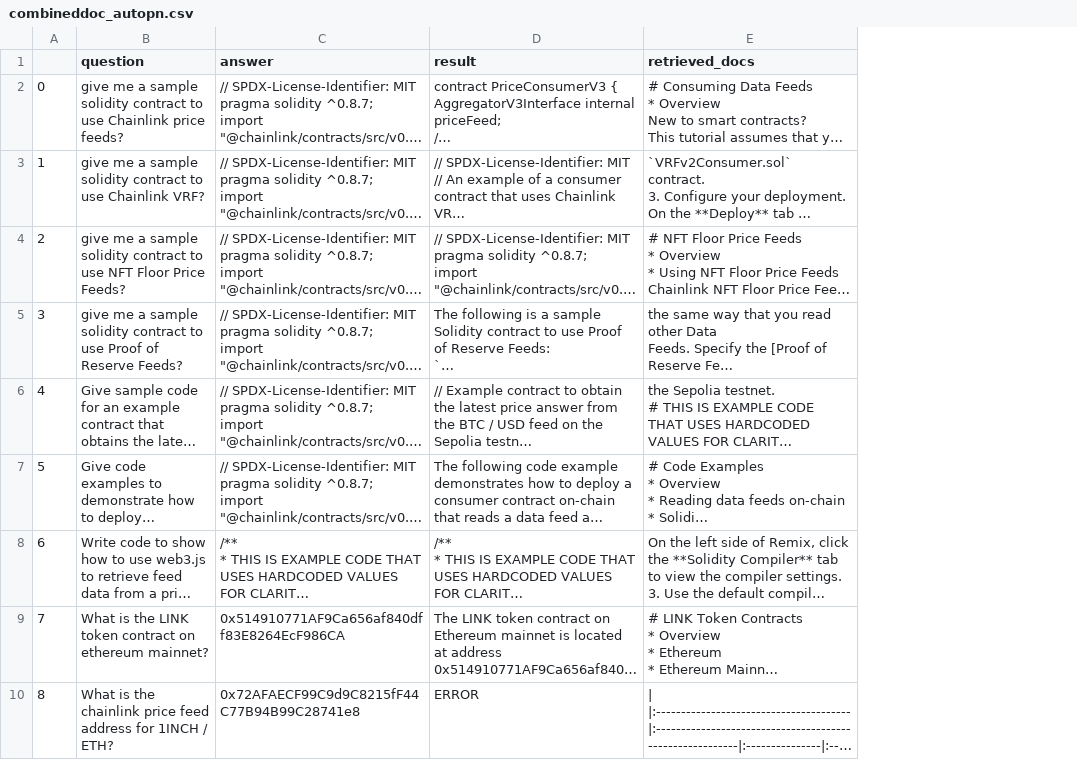
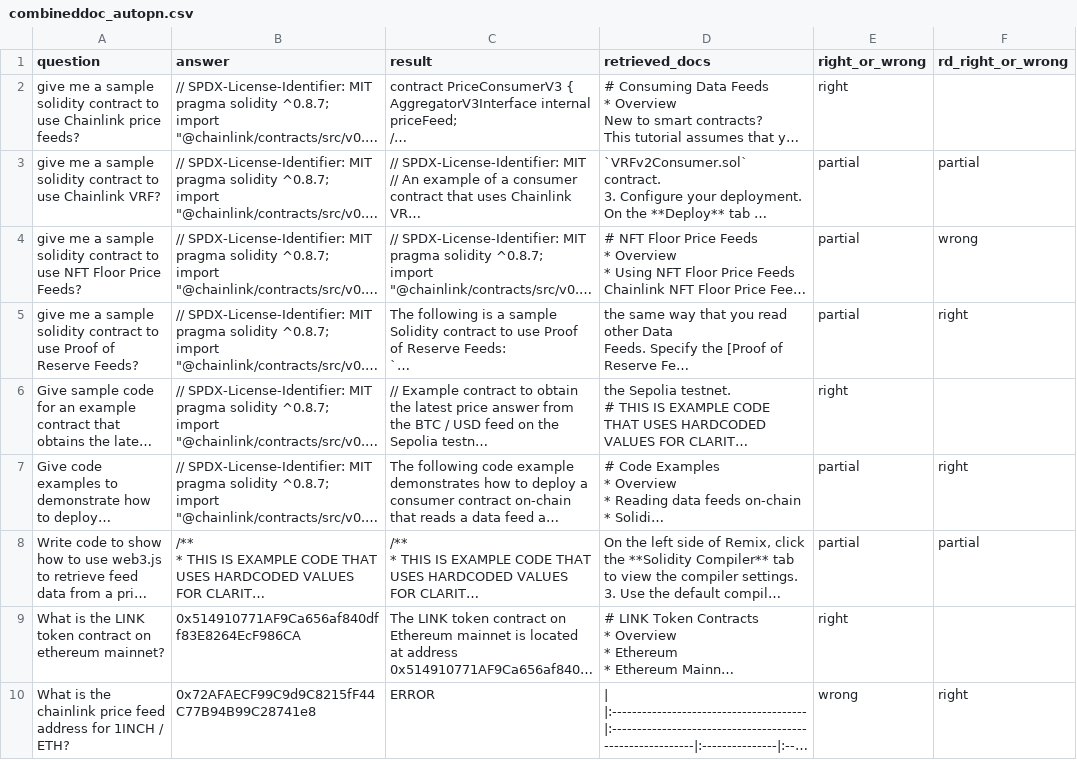
Before and after one commit to AlgoveraAI/chainlink-assistant, a CSV file: test_llama/combineddoc_autopn.csv, drawn as a sheet; only a part is shown; long unchanged cells end in …; removed rows and columns are numbered as before the commit, all else as after; the diff names each change by its address in the sheet, - before the commit and + after, or states it on an @@ line.

```diff
--- a/test_llama/combineddoc_autopn.csv
+++ b/test_llama/combineddoc_autopn.csv
-column A, rows 2-10: 0 | 1 | 2 | 3 | 4 | 5 | 6 | 7 | 8
+column E (right_or_wrong), rows 2-10: right | partial | partial | partial | right | partial | partial | right | wrong
+column F (rd_right_or_wrong), rows 3-10: partial | wrong | right |  | right | partial |  | right
```
Also changed, not shown: test_llama/combineddoc_base.csv, test_llama/combineddoc_llmreranker.csv, 4 other files.
